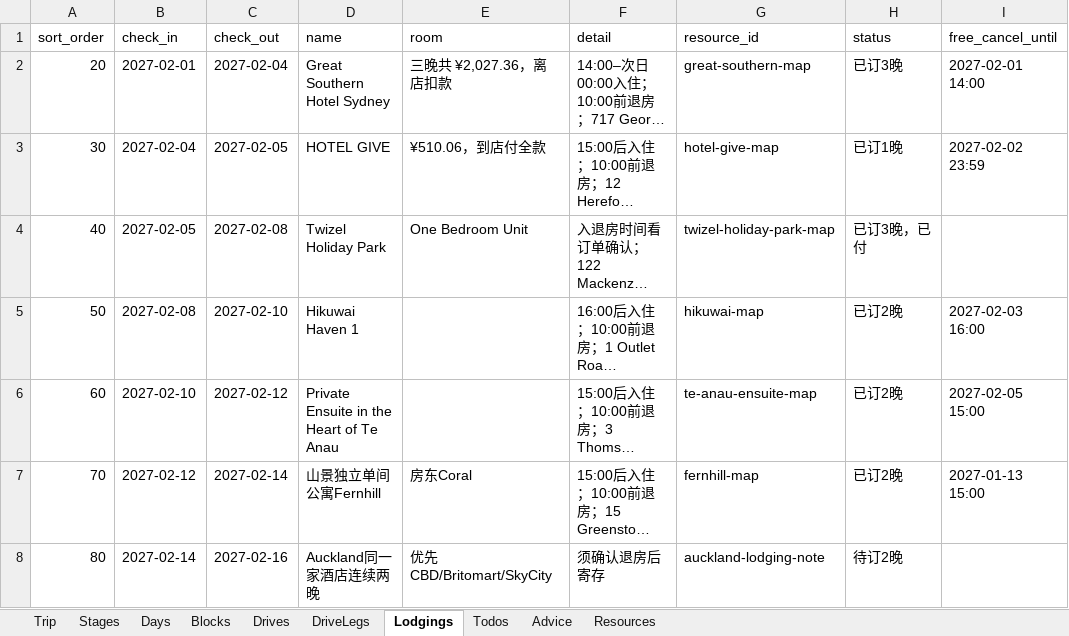
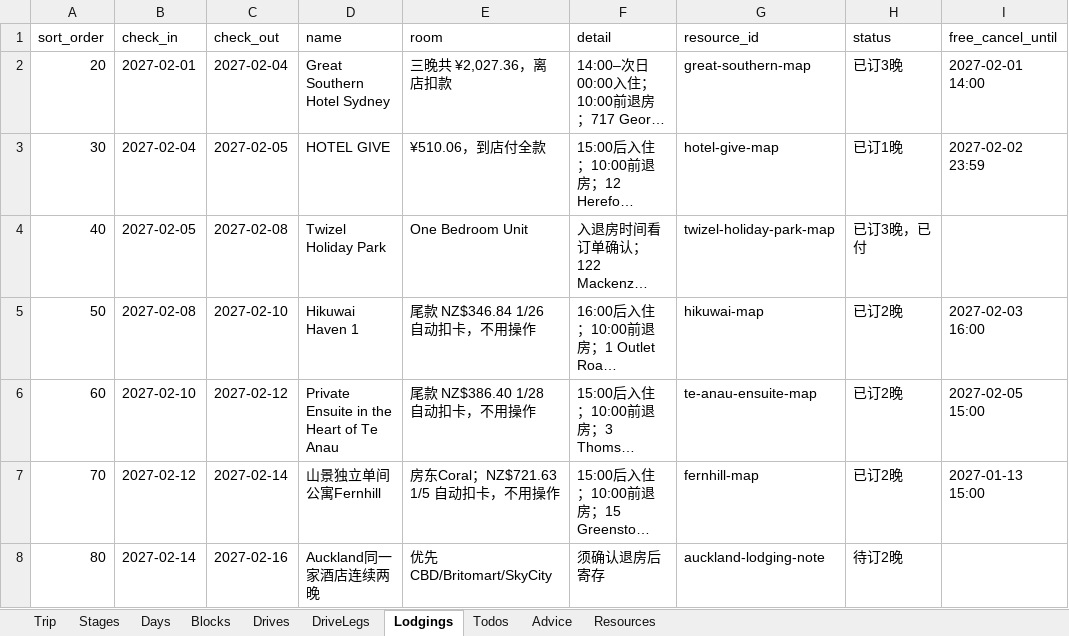
Before and after one commit to s413286943-cmyk/Aussie-Split, an Excel workbook: content/nz2027-itinerary.xlsx, sheet Lodgings, drawn as a sheet; only a part is shown; long unchanged cells end in …; values as stored, in another font and other column widths than the file's, no borders; the diff names each change by its address in the sheet, - before the commit and + after, or states it on an @@ line.

```diff
--- a/content/nz2027-itinerary.xlsx (sheet Lodgings)
+++ b/content/nz2027-itinerary.xlsx (sheet Lodgings)
-E5 (room): (empty)
+E5 (room): 尾款 NZ$346.84 1/26 自动扣卡，不用操作
-E6 (room): (empty)
+E6 (room): 尾款 NZ$386.40 1/28 自动扣卡，不用操作
-E7 (room): 房东Coral
+E7 (room): 房东Coral；NZ$721.63 1/5 自动扣卡，不用操作
```
Also changed, not shown: sheet Todos, 5 other files.
